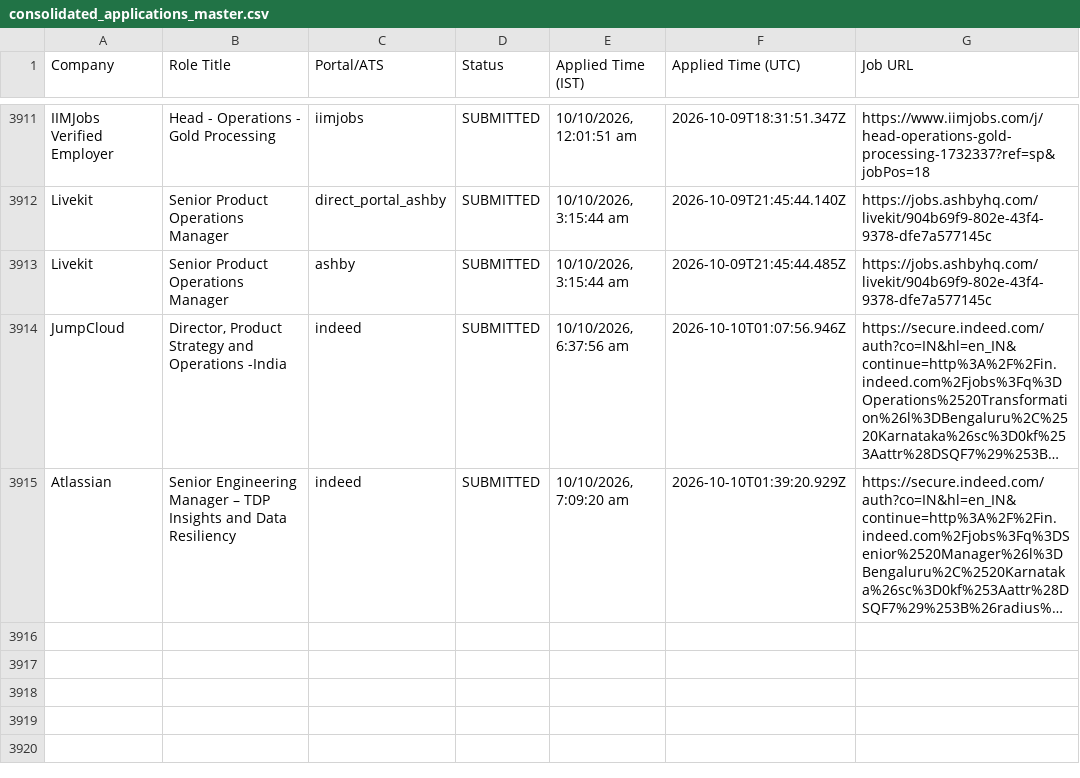
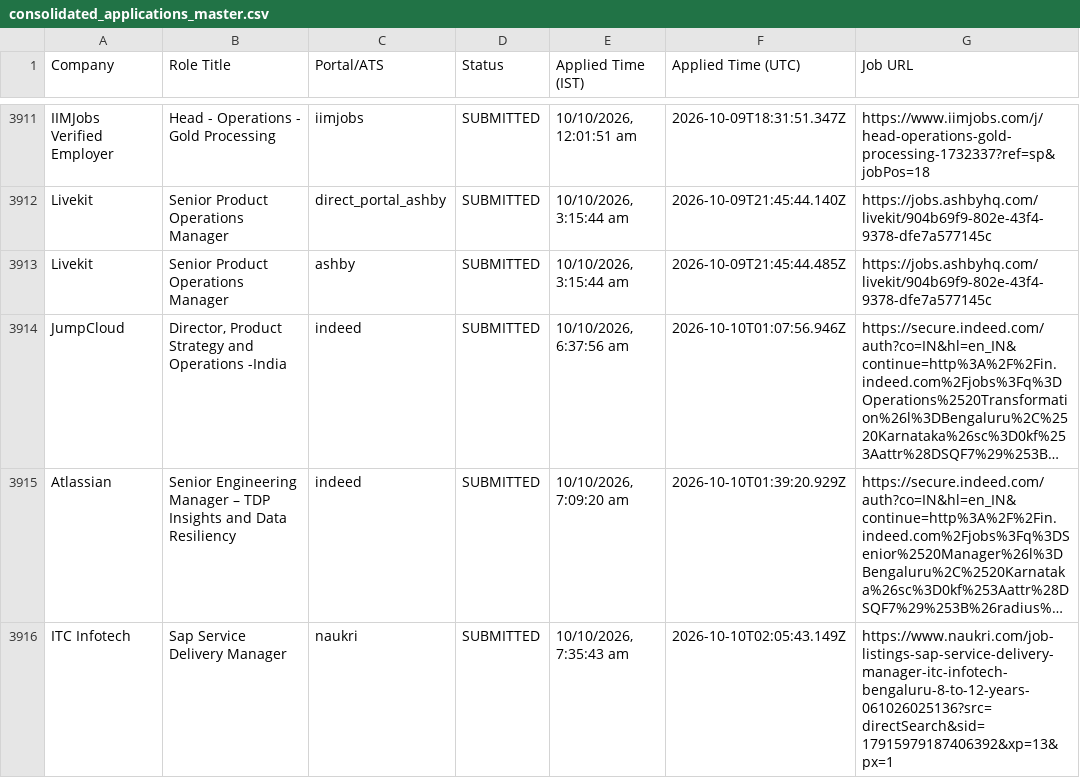
Before and after one commit to sandeepramaswamykashyap-coder/job-search-agent, a CSV file: consolidated_applications_master.csv, drawn as a sheet; only a part is shown, gaps mark what is left out; long unchanged cells end in …; the diff names each change by its address in the sheet, - before the commit and + after, or states it on an @@ line.

Commit message:
feat: recorded visible omni-portal applications cycle #72

```diff
--- a/consolidated_applications_master.csv
+++ b/consolidated_applications_master.csv
+row 3916: ITC Infotech | Sap Service Delivery Manager | naukri | SUBMITTED | 10/10/2026, 7:35:43 am | 2026-10-10T02:05:43.149Z | https://www.naukri.com/job-listings-sap-service-delivery-manager-itc-infotech-bengaluru-8-to-12-years-061026025136?src=directSearch&sid=17915979187406392&xp=13&px=1
```
Also changed, not shown: verified_clean_applications.csv, 3 other files.
